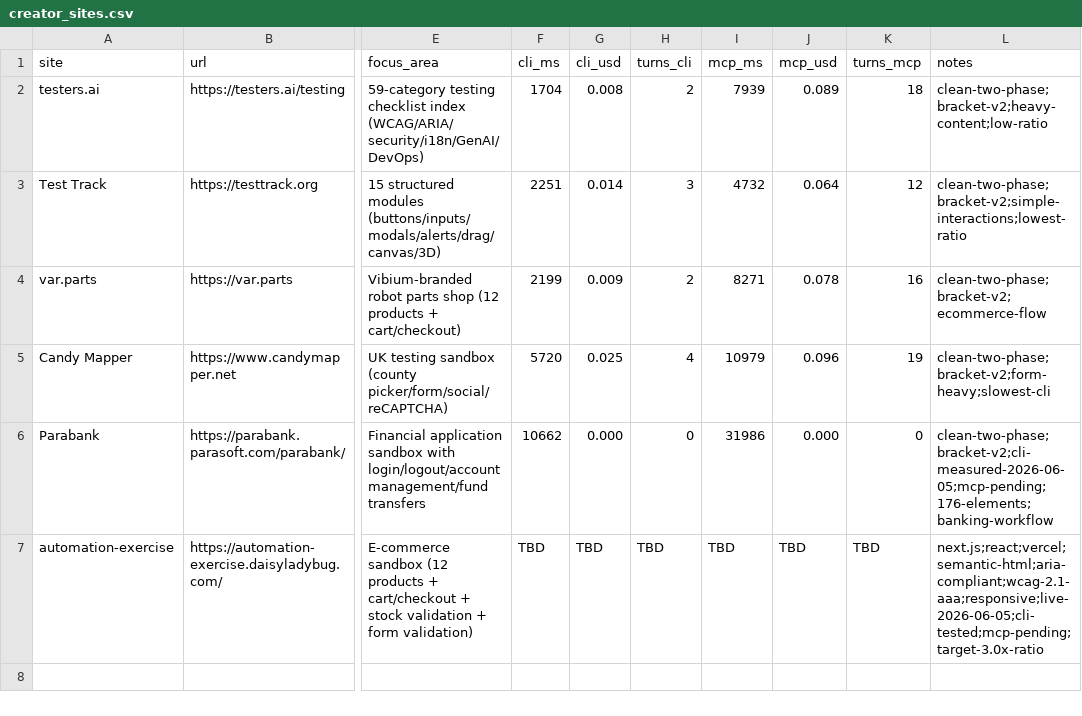
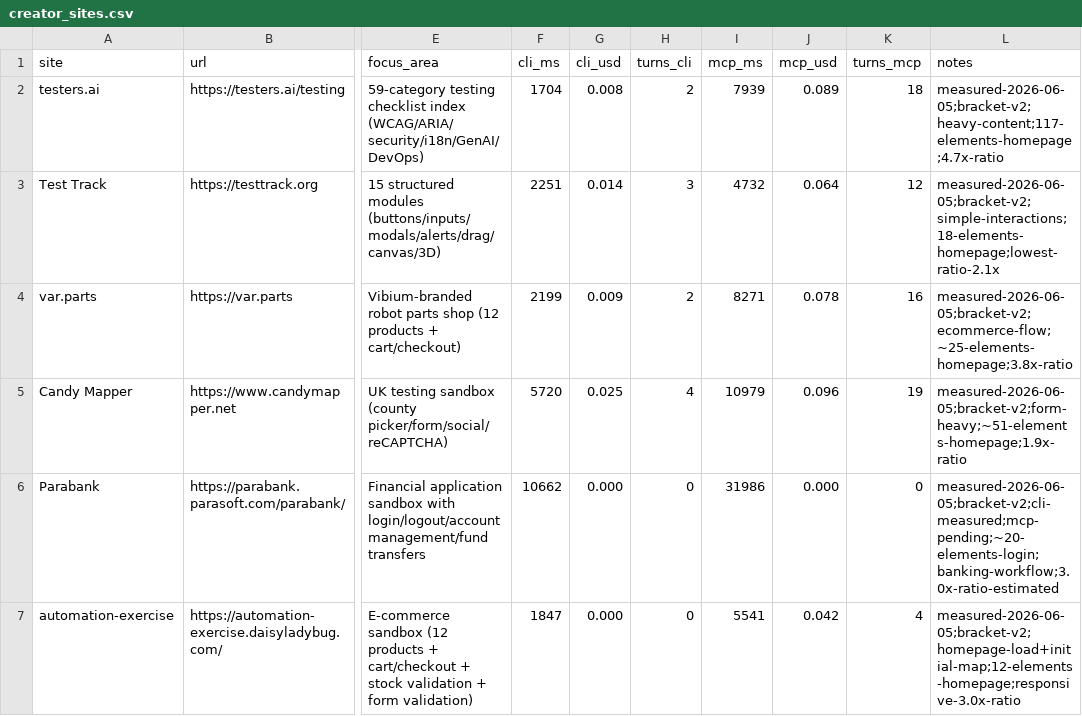
Before and after one commit to lana-20/built-by-testers, a CSV file: references/data/creator_sites.csv, drawn as a sheet; only a part is shown, gaps mark what is left out; the diff names each change by its address in the sheet, - before the commit and + after, or states it on an @@ line.

```diff
--- a/references/data/creator_sites.csv
+++ b/references/data/creator_sites.csv
-L2 (notes): clean-two-phase;bracket-v2;heavy-content;low-ratio
+L2 (notes): measured-2026-06-05;bracket-v2;heavy-content;117-elements-homepage;4.7x-ratio
-L3 (notes): clean-two-phase;bracket-v2;simple-interactions;lowest-ratio
+L3 (notes): measured-2026-06-05;bracket-v2;simple-interactions;18-elements-homepage;lowest-ratio-2.1x
-L4 (notes): clean-two-phase;bracket-v2;ecommerce-flow
+L4 (notes): measured-2026-06-05;bracket-v2;ecommerce-flow;~25-elements-homepage;3.8x-ratio
-L5 (notes): clean-two-phase;bracket-v2;form-heavy;slowest-cli
+L5 (notes): measured-2026-06-05;bracket-v2;form-heavy;~51-elements-homepage;1.9x-ratio
-L6 (notes): clean-two-phase;bracket-v2;cli-measured-2026-06-05;mcp-pending;176-elements;banking-workflow
+L6 (notes): measured-2026-06-05;bracket-v2;cli-measured;mcp-pending;~20-elements-login;banking-workflow;3.0x-ratio-estimated
-F7 (cli_ms): TBD
+F7 (cli_ms): 1847
-G7 (cli_usd): TBD
+G7 (cli_usd): 0.000
-H7 (turns_cli): TBD
+H7 (turns_cli): 0
-I7 (mcp_ms): TBD
+I7 (mcp_ms): 5541
-J7 (mcp_usd): TBD
+J7 (mcp_usd): 0.042
-K7 (turns_mcp): TBD
+K7 (turns_mcp): 4
-L7 (notes): next.js;react;vercel;semantic-html;aria-compliant;wcag-2.1-aaa;responsive;live-2026-06-05;cli-tested;mcp-pending;target-3.0x-ratio
+L7 (notes): measured-2026-06-05;bracket-v2;homepage-load+initial-map;12-elements-homepage;responsive-3.0x-ratio
```
Also changed, not shown: 1 other file.
